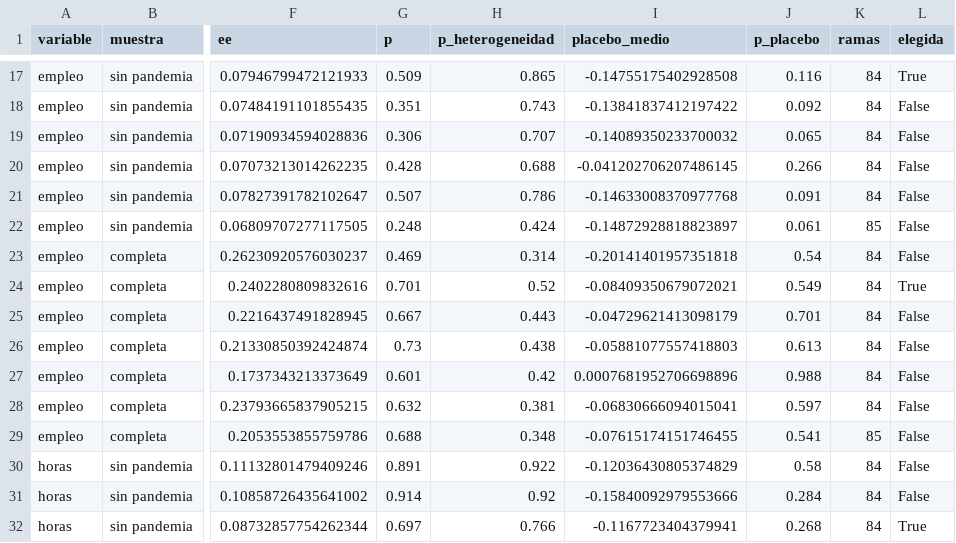
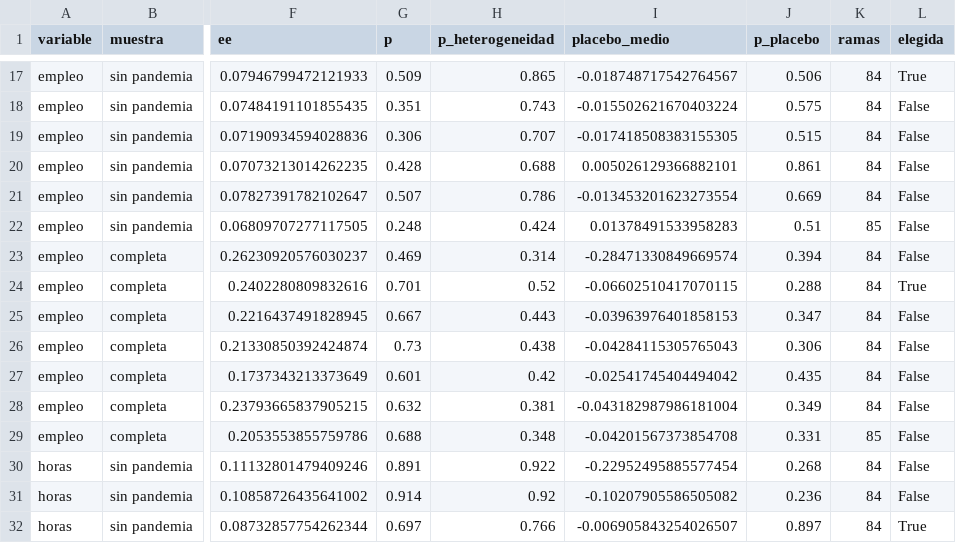
Before and after one commit to aabermejoq/Incertidumbre-Comercial, a CSV file: outputs/tables/especificaciones_resumen.csv, drawn as a sheet; only a part is shown, gaps mark what is left out; the diff covers the shown part only; the diff names each change by its address in the sheet, - before the commit and + after, or states it on an @@ line.

```diff
--- a/outputs/tables/especificaciones_resumen.csv
+++ b/outputs/tables/especificaciones_resumen.csv
-I17 (placebo_medio): -0.14755175402928508
+I17 (placebo_medio): -0.018748717542764567
-J17 (p_placebo): 0.116
+J17 (p_placebo): 0.506
-I18 (placebo_medio): -0.13841837412197422
+I18 (placebo_medio): -0.015502621670403224
-J18 (p_placebo): 0.092
+J18 (p_placebo): 0.575
-I19 (placebo_medio): -0.14089350233700032
+I19 (placebo_medio): -0.017418508383155305
-J19 (p_placebo): 0.065
+J19 (p_placebo): 0.515
-I20 (placebo_medio): -0.041202706207486145
+I20 (placebo_medio): 0.005026129366882101
-J20 (p_placebo): 0.266
+J20 (p_placebo): 0.861
-I21 (placebo_medio): -0.14633008370977768
+I21 (placebo_medio): -0.013453201623273554
-J21 (p_placebo): 0.091
+J21 (p_placebo): 0.669
-I22 (placebo_medio): -0.14872928818823897
+I22 (placebo_medio): 0.01378491533958283
-J22 (p_placebo): 0.061
+J22 (p_placebo): 0.51
-I23 (placebo_medio): -0.20141401957351818
+I23 (placebo_medio): -0.28471330849669574
-J23 (p_placebo): 0.54
+J23 (p_placebo): 0.394
-I24 (placebo_medio): -0.08409350679072021
+I24 (placebo_medio): -0.06602510417070115
-J24 (p_placebo): 0.549
+J24 (p_placebo): 0.288
-I25 (placebo_medio): -0.04729621413098179
+I25 (placebo_medio): -0.03963976401858153
-J25 (p_placebo): 0.701
+J25 (p_placebo): 0.347
-I26 (placebo_medio): -0.05881077557418803
+I26 (placebo_medio): -0.04284115305765043
-J26 (p_placebo): 0.613
+J26 (p_placebo): 0.306
-I27 (placebo_medio): 0.0007681952706698896
+I27 (placebo_medio): -0.02541745404494042
-J27 (p_placebo): 0.988
+J27 (p_placebo): 0.435
-I28 (placebo_medio): -0.06830666094015041
+I28 (placebo_medio): -0.043182987986181004
-J28 (p_placebo): 0.597
+J28 (p_placebo): 0.349
-I29 (placebo_medio): -0.07615174151746455
+I29 (placebo_medio): -0.04201567373854708
-J29 (p_placebo): 0.541
+J29 (p_placebo): 0.331
-I30 (placebo_medio): -0.12036430805374829
+I30 (placebo_medio): -0.22952495885577454
-J30 (p_placebo): 0.58
+J30 (p_placebo): 0.268
-I31 (placebo_medio): -0.15840092979553666
+I31 (placebo_medio): -0.10207905586505082
-J31 (p_placebo): 0.284
+J31 (p_placebo): 0.236
-I32 (placebo_medio): -0.1167723404379941
+I32 (placebo_medio): -0.006905843254026507
-J32 (p_placebo): 0.268
+J32 (p_placebo): 0.897
```
Also changed, not shown: 77 edited cells elsewhere in this file, outputs/tables/especificaciones_resumen_mensual.csv, outputs/tables/sensibilidad_por_rama_mejor.csv, 1 other file.
